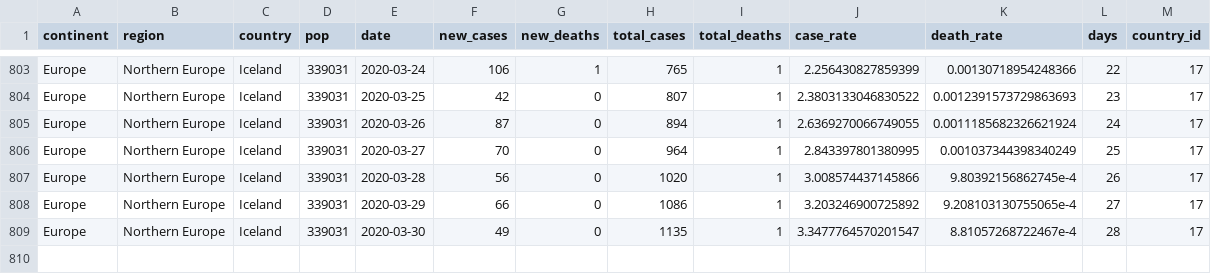
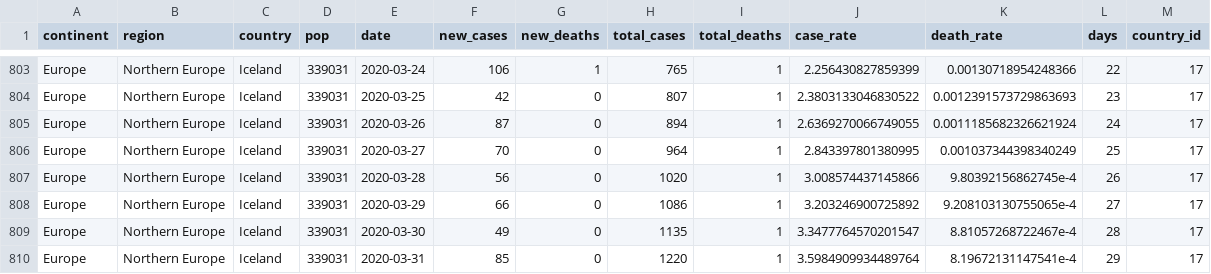
Before and after one commit to bgautijonsson/covid19, a CSV file: Stan/Logistic/Interactive Model Checking/stan_data.csv, drawn as a sheet; only a part is shown, gaps mark what is left out.

```diff
--- a/Stan/Logistic/Interactive Model Checking/stan_data.csv
+++ b/Stan/Logistic/Interactive Model Checking/stan_data.csv
@@ -809 +809,2 @@ Europe,Northern Europe,Iceland,339031,2020-03-29,66,0,1086,1,3.203246900725892,9
 Europe,Northern Europe,Iceland,339031,2020-03-30,49,0,1135,1,3.3477764570201547,8.81057268722467e-4,28,17
+Europe,Northern Europe,Iceland,339031,2020-03-31,85,0,1220,1,3.5984909934489764,8.19672131147541e-4,29,17
```
Also changed, not shown: 38 other files.
